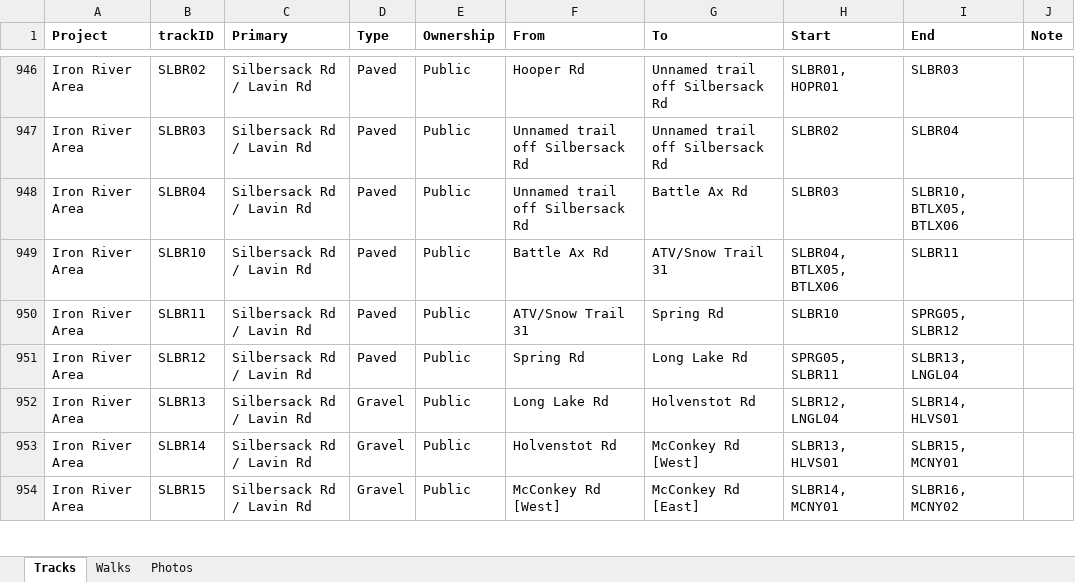
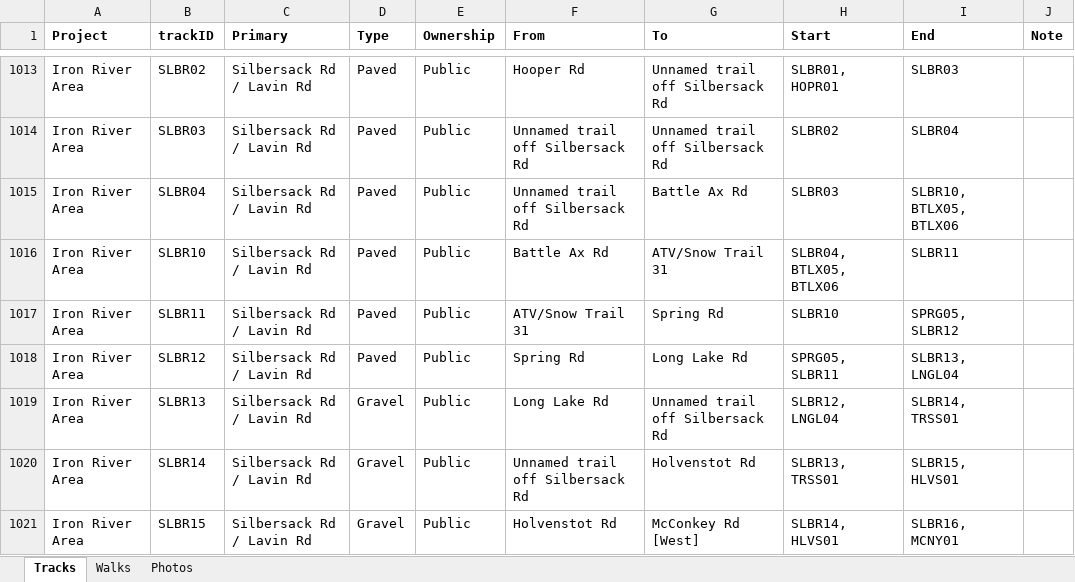
Before and after one commit to droglenc/MAPPING, an Excel workbook: Data/Trail Mapping Info.xlsx, sheet Tracks, drawn as a sheet; only a part is shown, gaps mark what is left out; values as stored, in another font and other column widths than the file's, no borders; addresses are those after the commit; the diff covers the shown part only; the diff names each change by its address in the sheet, - before the commit and + after, or states it on an @@ line.

```diff
--- a/Data/Trail Mapping Info.xlsx (sheet Tracks)
+++ b/Data/Trail Mapping Info.xlsx (sheet Tracks)
-G1019 (To): Holvenstot Rd
+G1019 (To): Unnamed trail off Silbersack Rd
-I1019 (End): SLBR14, HLVS01
+I1019 (End): SLBR14, TRSS01
-F1020 (From): Holvenstot Rd
+F1020 (From): Unnamed trail off Silbersack Rd
-G1020 (To): McConkey Rd [West]
+G1020 (To): Holvenstot Rd
-H1020 (Start): SLBR13, HLVS01
+H1020 (Start): SLBR13, TRSS01
-I1020 (End): SLBR15, MCNY01
+I1020 (End): SLBR15, HLVS01
-F1021 (From): McConkey Rd [West]
+F1021 (From): Holvenstot Rd
-G1021 (To): McConkey Rd [East]
+G1021 (To): McConkey Rd [West]
-H1021 (Start): SLBR14, MCNY01
+H1021 (Start): SLBR14, HLVS01
-I1021 (End): SLBR16, MCNY02
+I1021 (End): SLBR16, MCNY01
```
Also changed, not shown: 13 added rows, 4 removed rows, 69 moved rows and 25 edited cells elsewhere in this sheet, 39 other files.
